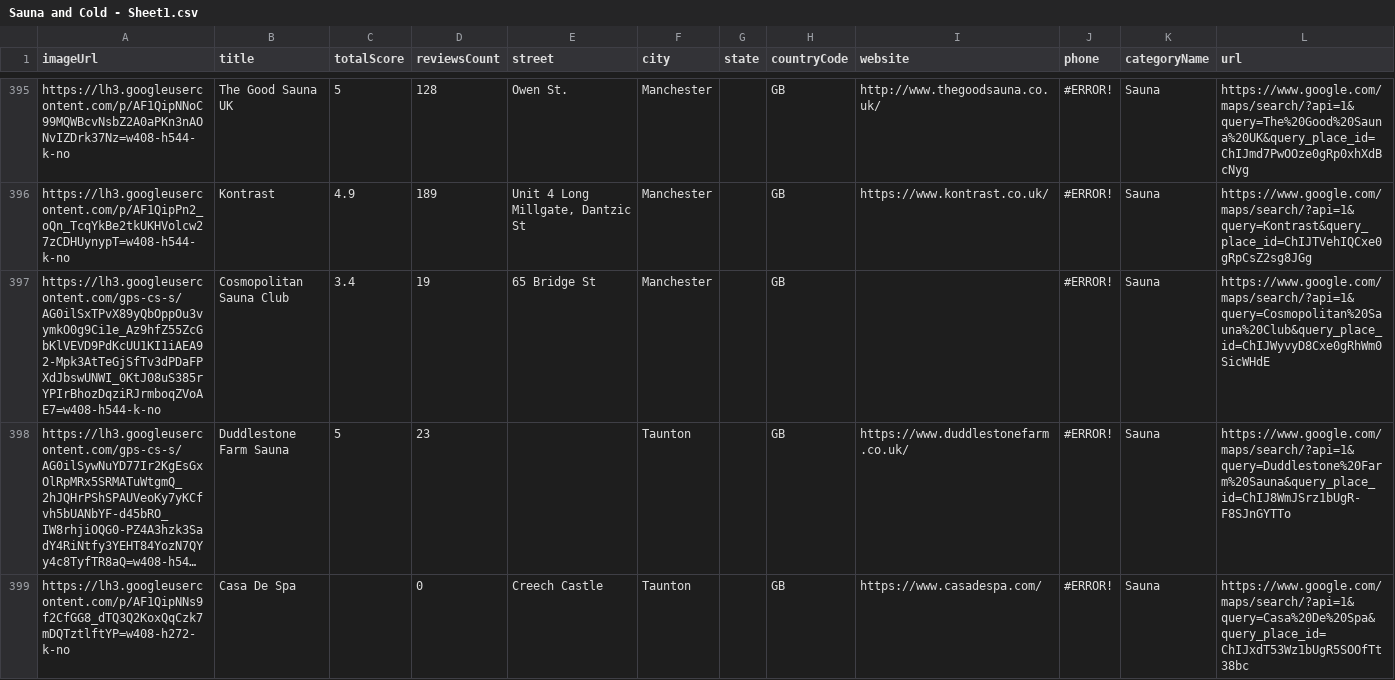
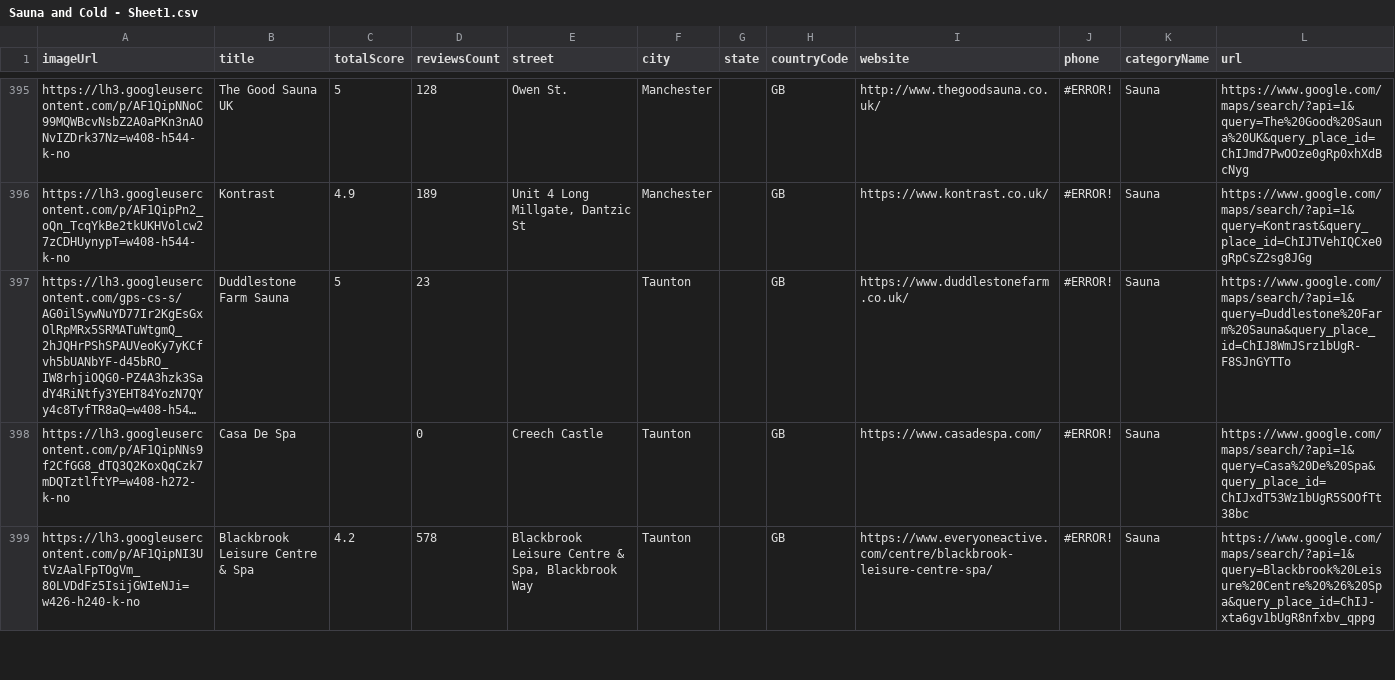
Before and after one commit to weltodigital/suana-directory, a CSV file: Sauna and Cold - Sheet1.csv, drawn as a sheet; only a part is shown, gaps mark what is left out; the shorter side is filled out with more unchanged rows; long unchanged cells end in …; the diff names each change by its address in the sheet, - before the commit and + after, or states it on an @@ line.

```diff
--- a/Sauna and Cold - Sheet1.csv
+++ b/Sauna and Cold - Sheet1.csv
-row 397: https://lh3.googleusercontent.com/gps-cs-s/AG0ilSxTPvX89yQbOppOu3vymkO0g9Ci1e_Az9hfZ55ZcGbKlVEVD9PdKcUU1KI1iAEA92-Mpk3AtTeGjSfTv3dPDaFPXdJbswUNWI_0KtJ08uS385rYPIrBhozDqziRJrmboqZVoAE7=w408-h544-k-no | Cosmopolitan Sauna Club | 3.4 | 19 | 65 Bridge St | Manchester |  | GB |  | #ERROR! | Sauna | https://www.google.com/maps/search/?api=1&query=Cosmopolitan%20Sauna%20Club&query_place_id=ChIJWyvyD8Cxe0gRhWm0SicWHdE
```
